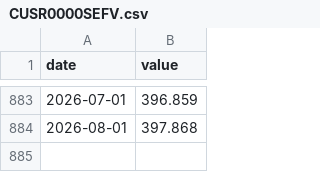
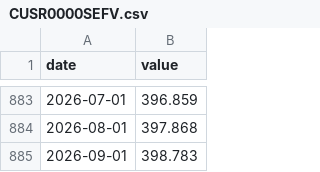
Before and after one commit to DanCunningham22/2026-Midterm, a CSV file: pipeline/backtest/data/econ/CUSR0000SEFV.csv, drawn as a sheet; only a part is shown, gaps mark what is left out.

```diff
--- a/pipeline/backtest/data/econ/CUSR0000SEFV.csv
+++ b/pipeline/backtest/data/econ/CUSR0000SEFV.csv
@@ -884 +884,2 @@ date,value
 2026-08-01,397.868
+2026-09-01,398.783
```
Also changed, not shown: pipeline/backtest/data/econ/CPIAUCSL.csv, pipeline/backtest/data/econ/CUSR0000SETB01.csv, 6 other files.
